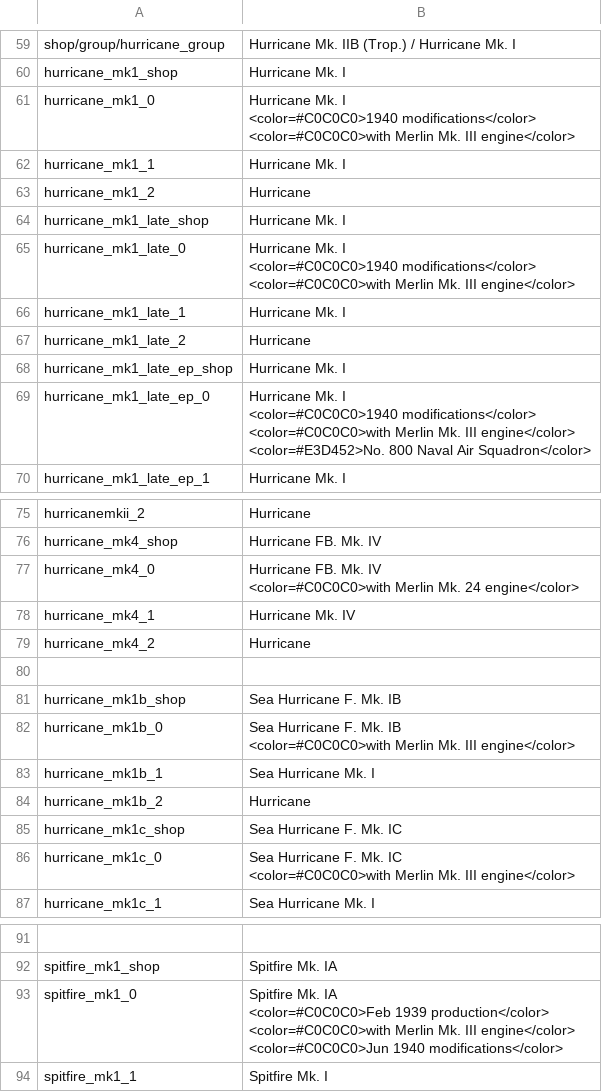
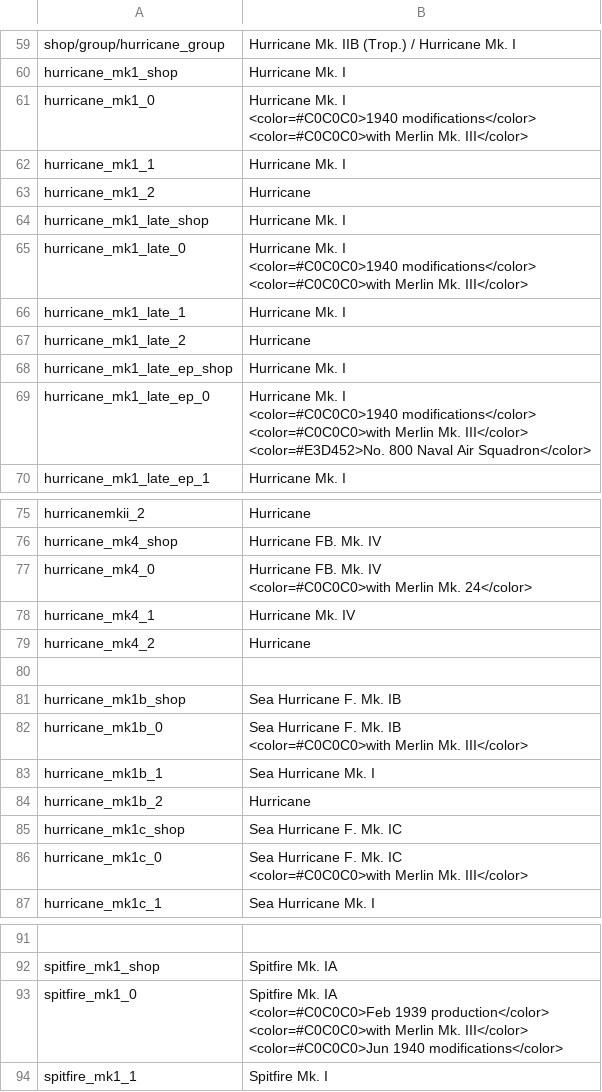
Before and after one commit to kleinerPanzer/WT-Custom-Localization, a CSV file: MOD_units_uk_raf.csv, drawn as a sheet; only a part is shown, gaps mark what is left out; ↵ is a line break in a cell; the diff covers the shown part only; the diff names each change by its address in the sheet, - before the commit and + after, or states it on an @@ line.

```diff
--- a/MOD_units_uk_raf.csv
+++ b/MOD_units_uk_raf.csv
-B61: …Merlin Mk. III engine</color>
+B61: …Merlin Mk. III</color>
-B65: …Merlin Mk. III engine</color>
+B65: …Merlin Mk. III</color>
-B69: …Merlin Mk. III engine</color> ↵ <color=#E3D452>No. 800…
+B69: …Merlin Mk. III</color> ↵ <color=#E3D452>No. 800…
-B77: …Merlin Mk. 24 engine</color>
+B77: …Merlin Mk. 24</color>
-B82: …Merlin Mk. III engine</color>
+B82: …Merlin Mk. III</color>
-B86: …Merlin Mk. III engine</color>
+B86: …Merlin Mk. III</color>
-B93: …Merlin Mk. III engine</color> ↵ <color=#C0C0C0>Jun 1940…
+B93: …Merlin Mk. III</color> ↵ <color=#C0C0C0>Jun 1940…
```
Also changed, not shown: 23 edited cells elsewhere in this file, MOD_units_france_air.csv, MOD_units_norway.csv, 16 other files.
